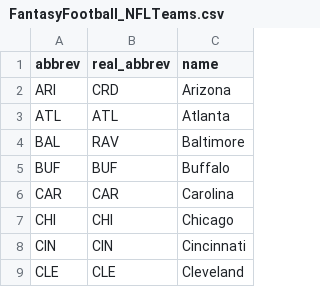
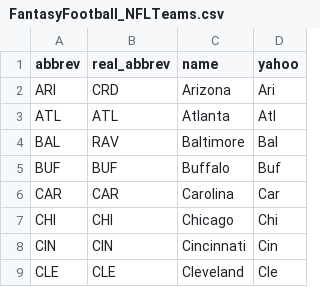
Before and after one commit to tefirman/FantasySports, a CSV file: FantasyFootball_NFLTeams.csv, drawn as a sheet; only a part is shown; the diff names each change by its address in the sheet, - before the commit and + after, or states it on an @@ line.

Commit message:
Update FantasyFootball_NFLTeams.csv

```diff
--- a/FantasyFootball_NFLTeams.csv
+++ b/FantasyFootball_NFLTeams.csv
+column D (yahoo), rows 2-9: Ari | Atl | Bal | Buf | Car | Chi | Cin | Cle
```
